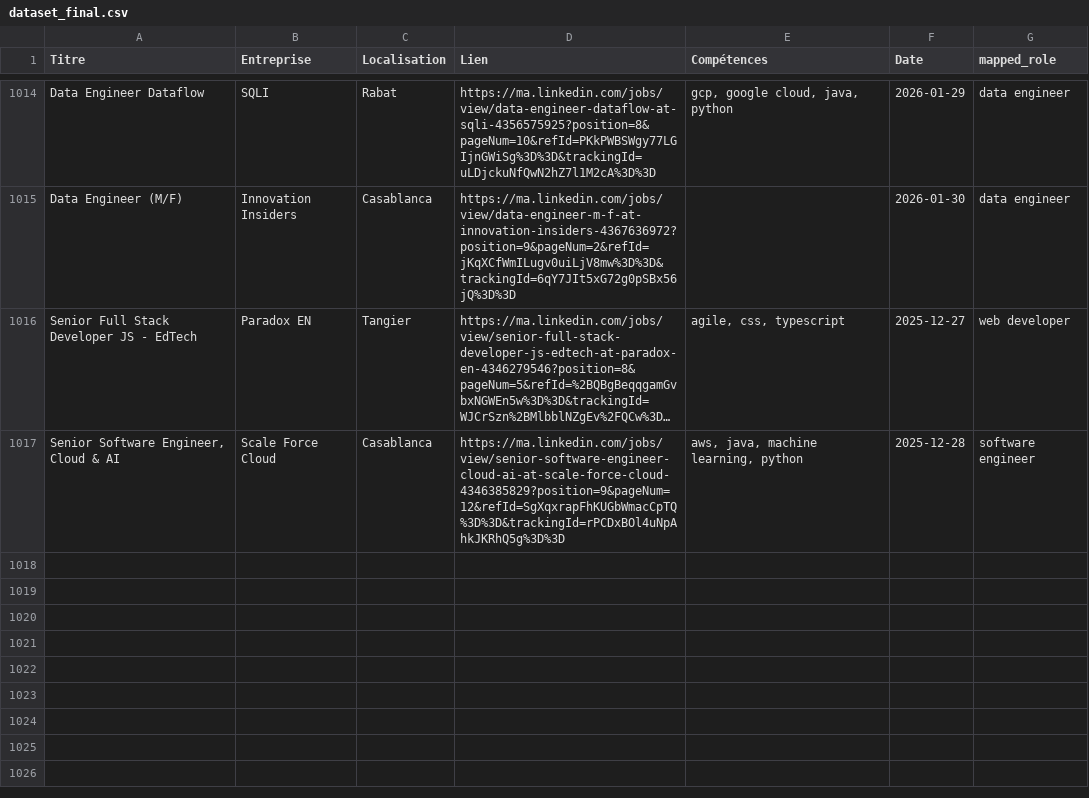
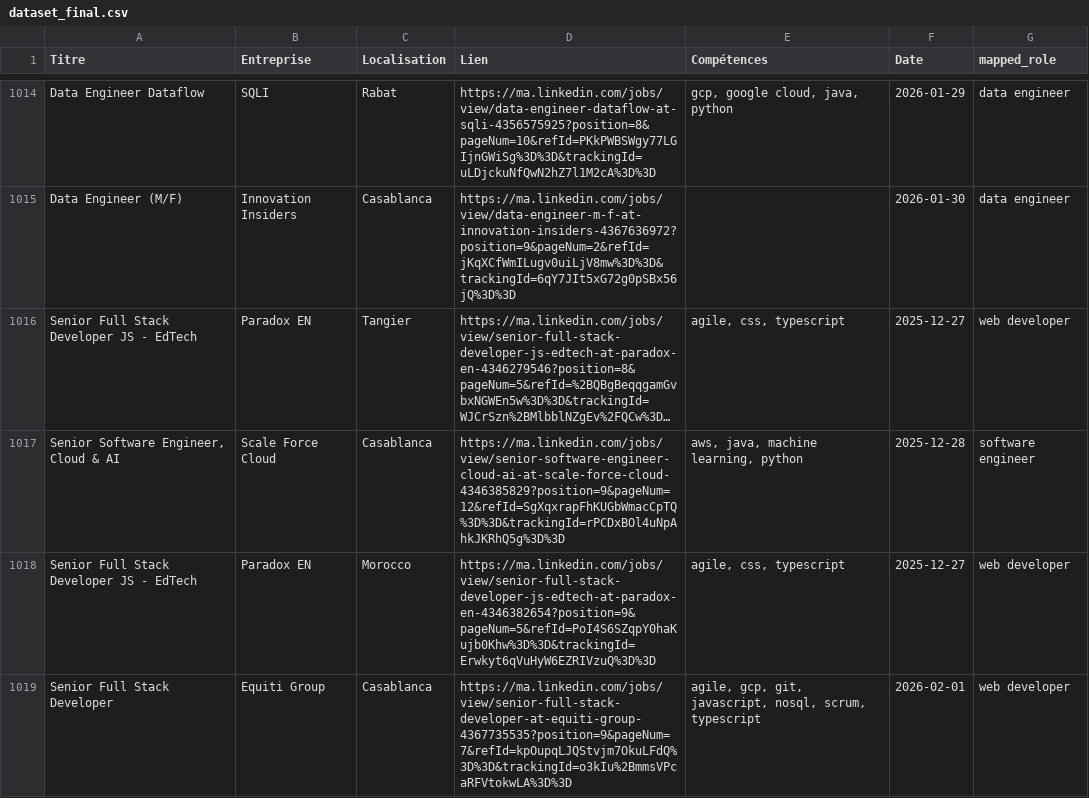
Before and after one commit to mouad-melloul/TechSight, a CSV file: data/dataset_final.csv, drawn as a sheet; only a part is shown, gaps mark what is left out; long unchanged cells end in …; the diff names each change by its address in the sheet, - before the commit and + after, or states it on an @@ line.

```diff
--- a/data/dataset_final.csv
+++ b/data/dataset_final.csv
+row 1018: Senior Full Stack Developer JS - EdTech | Paradox EN | Morocco | https://ma.linkedin.com/jobs/view/senior-full-stack-developer-js-edtech-at-paradox-en-4346382654?position=9&pageNum=5&refId=PoI4S6SZqpY0haKujb0Khw%3D%3D&trackingId=Erwkyt6qVuHyW6EZRIVzuQ%3D%3D | agile, css, typescript | 2025-12-27 | web developer
+row 1019: Senior Full Stack Developer | Equiti Group | Casablanca | https://ma.linkedin.com/jobs/view/senior-full-stack-developer-at-equiti-group-4367735535?position=9&pageNum=7&refId=kpOupqLJQStvjm7OkuLFdQ%3D%3D&trackingId=o3kIu%2BmmsVPcaRFVtokwLA%3D%3D | agile, gcp, git, javascript, nosql, scrum, typescript | 2026-02-01 | web developer
```
